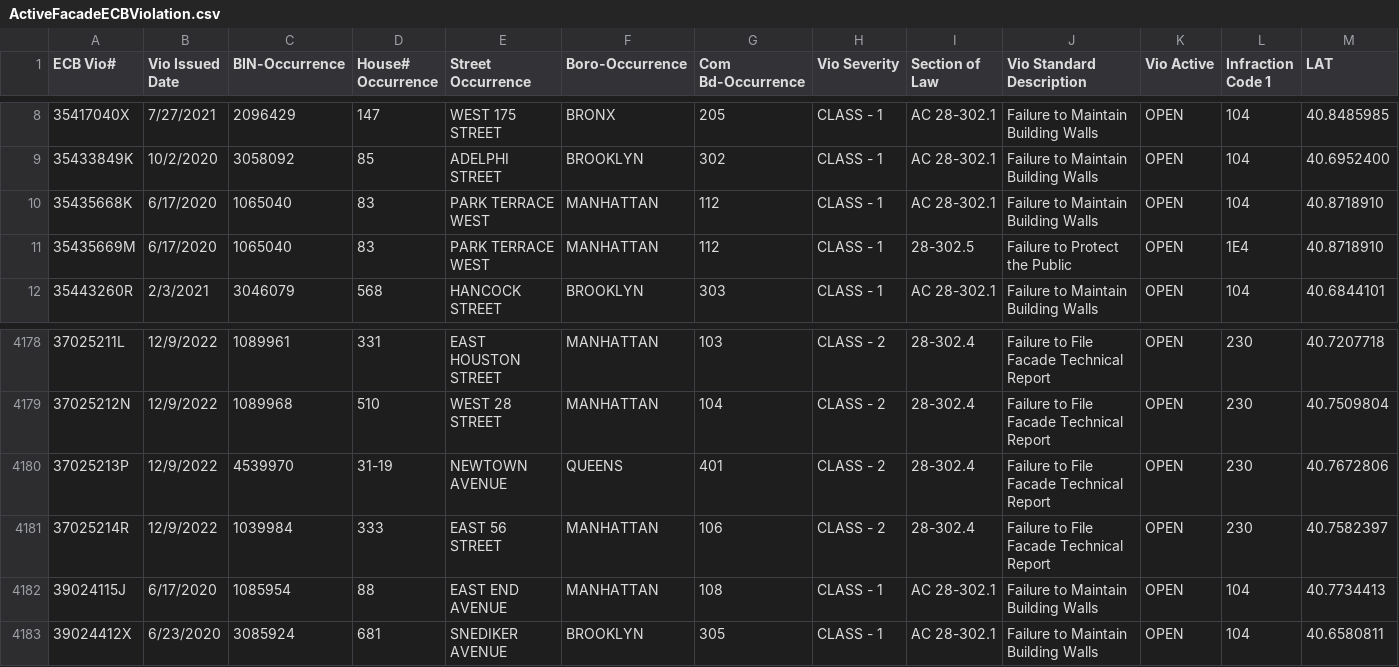
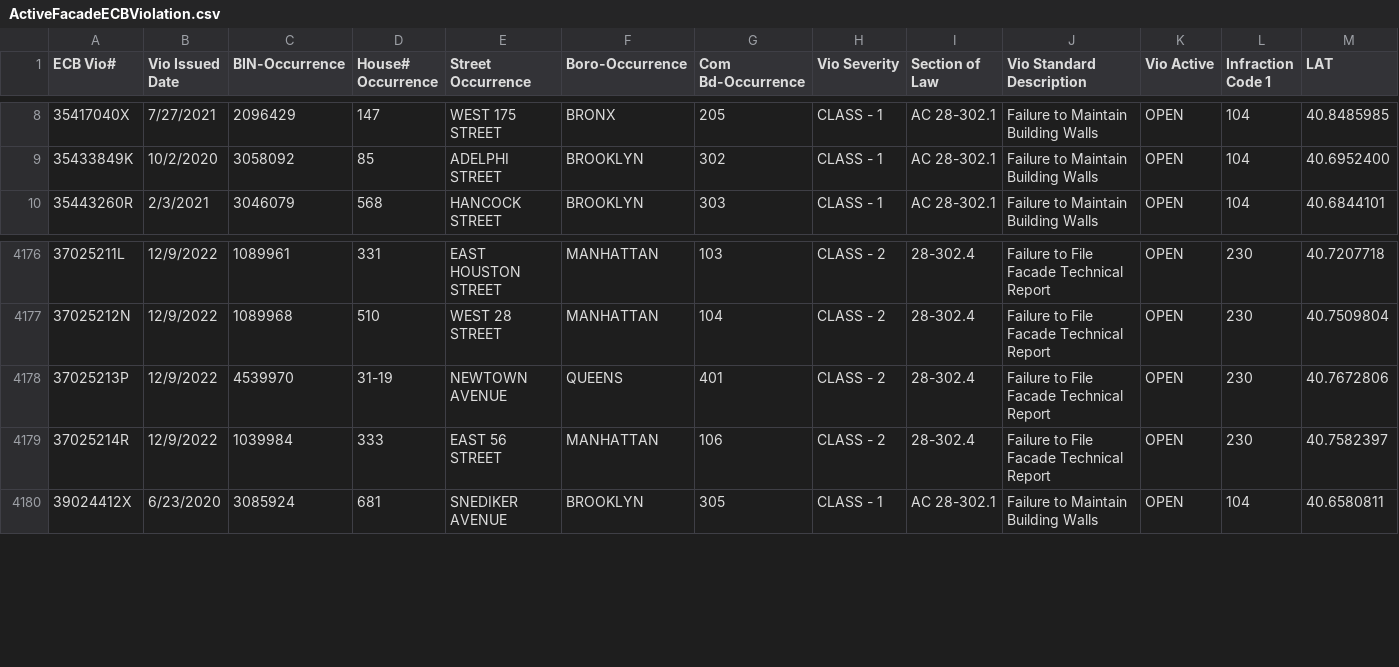
Before and after one commit to NYCDOB/FacadeSafetyReport, a CSV file: data/ActiveFacadeECBViolation.csv, drawn as a sheet; only a part is shown, gaps mark what is left out; rows hold the shown columns only; the diff names each change by its address in the sheet, - before the commit and + after, or states it on an @@ line.

```diff
--- a/data/ActiveFacadeECBViolation.csv
+++ b/data/ActiveFacadeECBViolation.csv
-row 10: 35435668K | 6/17/2020 | 1065040 | 83 | PARK TERRACE WEST | MANHATTAN | 112 | CLASS - 1 | AC 28-302.1 | Failure to Maintain Building Walls | OPEN | 104 | 40.8718910
-row 11: 35435669M | 6/17/2020 | 1065040 | 83 | PARK TERRACE WEST | MANHATTAN | 112 | CLASS - 1 | 28-302.5 | Failure to Protect the Public | OPEN | 1E4 | 40.8718910
-row 4182: 39024115J | 6/17/2020 | 1085954 | 88 | EAST END AVENUE | MANHATTAN | 108 | CLASS - 1 | AC 28-302.1 | Failure to Maintain Building Walls | OPEN | 104 | 40.7734413
```
Also changed, not shown: 1 other file.
